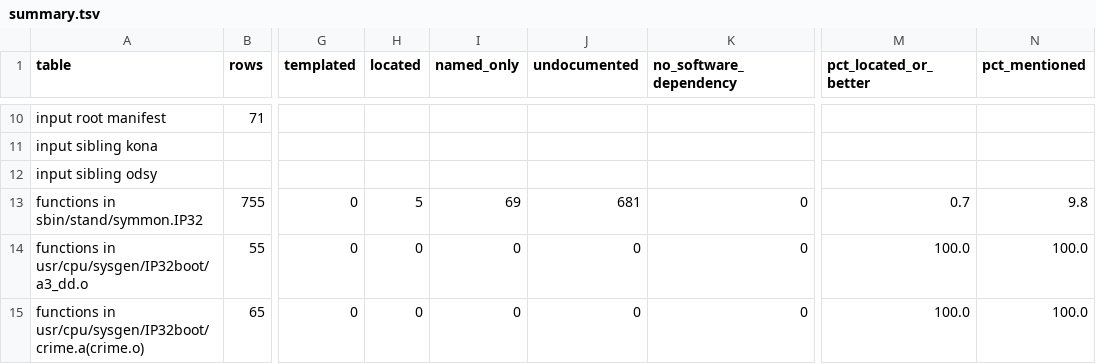
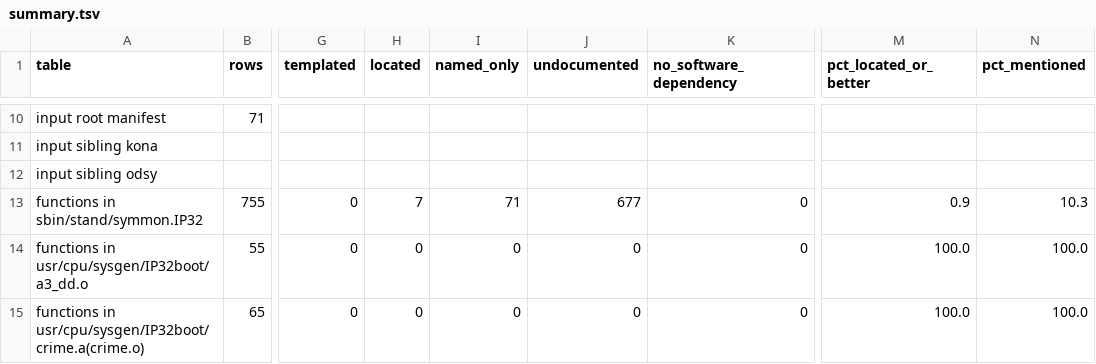
Before and after one commit to jamesbraid/crime, a TSV file: docs/inventory/summary.tsv, drawn as a sheet; only a part is shown, gaps mark what is left out; the diff covers the shown part only; the diff names each change by its address in the sheet, - before the commit and + after, or states it on an @@ line.

```diff
--- a/docs/inventory/summary.tsv
+++ b/docs/inventory/summary.tsv
-H13 (located): 5
+H13 (located): 7
-I13 (named_only): 69
+I13 (named_only): 71
-J13 (undocumented): 681
+J13 (undocumented): 677
-M13 (pct_located_or_better): 0.7
+M13 (pct_located_or_better): 0.9
-N13 (pct_mentioned): 9.8
+N13 (pct_mentioned): 10.3
```
Also changed, not shown: 38 edited cells elsewhere in this file, 7 other files.
